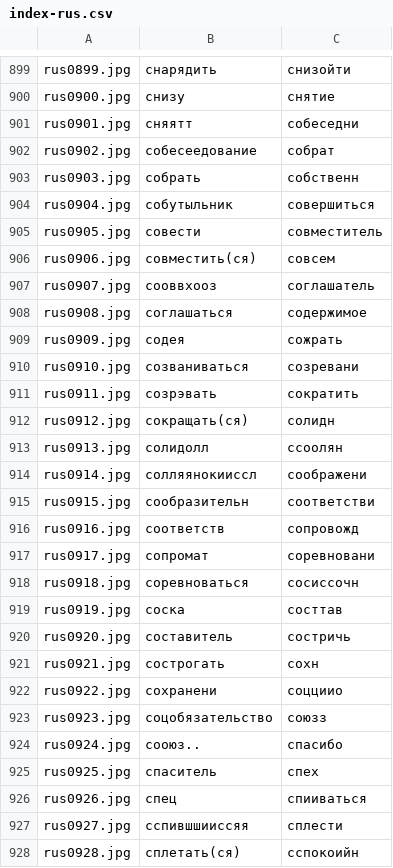
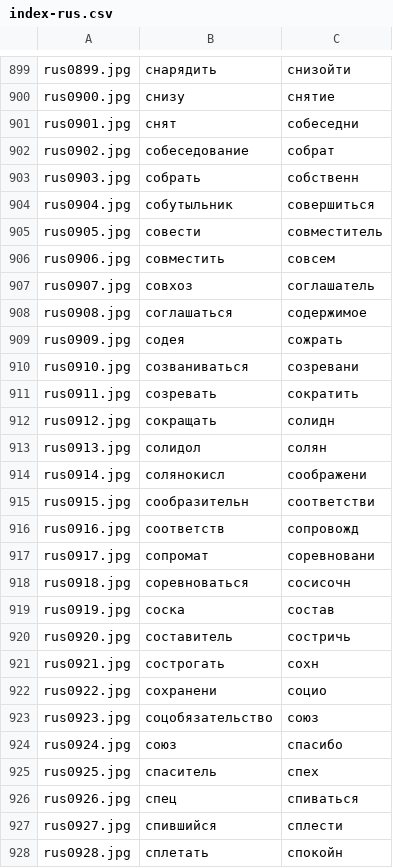
Before and after one commit to balta2ar/srs-toolbelt, a CSV file: yatetradki/uitools/index/index-rus.csv, drawn as a sheet; only a part is shown, gaps mark what is left out; the diff covers the shown part only.

Commit message:
index: fix rus

```diff
--- a/yatetradki/uitools/index/index-rus.csv
+++ b/yatetradki/uitools/index/index-rus.csv
@@ -900,4 +900,4 @@ rus0899.jpg,снарядить,снизойти
 rus0900.jpg,снизу,снятие
-rus0901.jpg,сняятт,собеседни
-rus0902.jpg,собесеедование,собрат
+rus0901.jpg,снят,собеседни
+rus0902.jpg,собеседование,собрат
 rus0903.jpg,собрать,собственн
@@ -905,4 +905,4 @@ rus0904.jpg,собутыльник,совершиться
 rus0905.jpg,совести,совместитель
-rus0906.jpg,совместить(ся),совсем
-rus0907.jpg,сооввхооз,соглашатель
+rus0906.jpg,совместить,совсем
+rus0907.jpg,совхоз,соглашатель
 rus0908.jpg,соглашаться,содержимое
@@ -910,6 +910,6 @@ rus0909.jpg,содея,сожрать
 rus0910.jpg,созваниваться,созревани
-rus0911.jpg,созрэвать,сократить
-rus0912.jpg,сокращать(ся),солидн
-rus0913.jpg,солидолл,ссоолян
-rus0914.jpg,солляянокииссл,соображени
+rus0911.jpg,созревать,сократить
+rus0912.jpg,сокращать,солидн
+rus0913.jpg,солидол,солян
+rus0914.jpg,солянокисл,соображени
 rus0915.jpg,сообразительн,соответстви
@@ -917,12 +917,12 @@ rus0916.jpg,соответств,сопровожд
 rus0917.jpg,сопромат,соревновани
-rus0918.jpg,соревноваться,сосиссочн
-rus0919.jpg,соска,состтав
+rus0918.jpg,соревноваться,сосисочн
+rus0919.jpg,соска,состав
 rus0920.jpg,составитель,состричь
 rus0921.jpg,сострогать,сохн
-rus0922.jpg,сохранени,соцциио
-rus0923.jpg,соцобязательство,союзз
-rus0924.jpg,сооюз..,спасибо
+rus0922.jpg,сохранени,социо
+rus0923.jpg,соцобязательство,союз
+rus0924.jpg,союз,спасибо
 rus0925.jpg,спаситель,спех
-rus0926.jpg,спец,спииваться
-rus0927.jpg,сспившшииссяя,сплести
-rus0928.jpg,сплетать(ся),сспокоийн
+rus0926.jpg,спец,спиваться
+rus0927.jpg,спившийся,сплести
+rus0928.jpg,сплетать,спокойн
```
Also changed, not shown: 27 edited cells elsewhere in this file.
